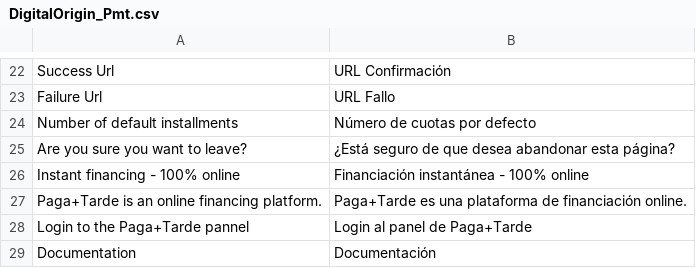
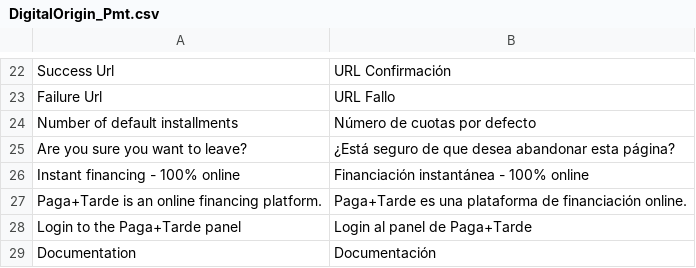
Before and after one commit to PagaMasTarde/magento-1X, a CSV file: extension/app/locale/es_ES/DigitalOrigin_Pmt.csv, drawn as a sheet; only a part is shown, gaps mark what is left out.

```diff
--- a/extension/app/locale/es_ES/DigitalOrigin_Pmt.csv
+++ b/extension/app/locale/es_ES/DigitalOrigin_Pmt.csv
@@ -27,3 +27,3 @@
 "Paga+Tarde is an online financing platform.", "Paga+Tarde es una plataforma de financiación online."
-"Login to the Paga+Tarde pannel", "Login al panel de Paga+Tarde"
+"Login to the Paga+Tarde panel", "Login al panel de Paga+Tarde"
 "Documentation", "Documentación"
```
Also changed, not shown: extension/app/locale/fr_FR/DigitalOrigin_Pmt.csv, extension/app/locale/it_IT/DigitalOrigin_Pmt.csv, 4 other files.
